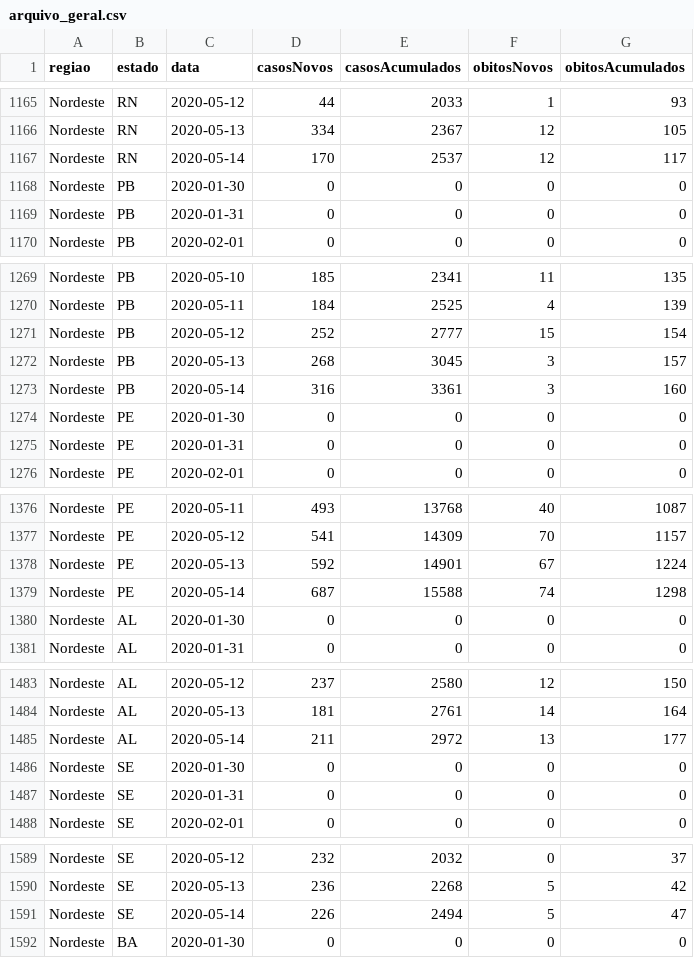
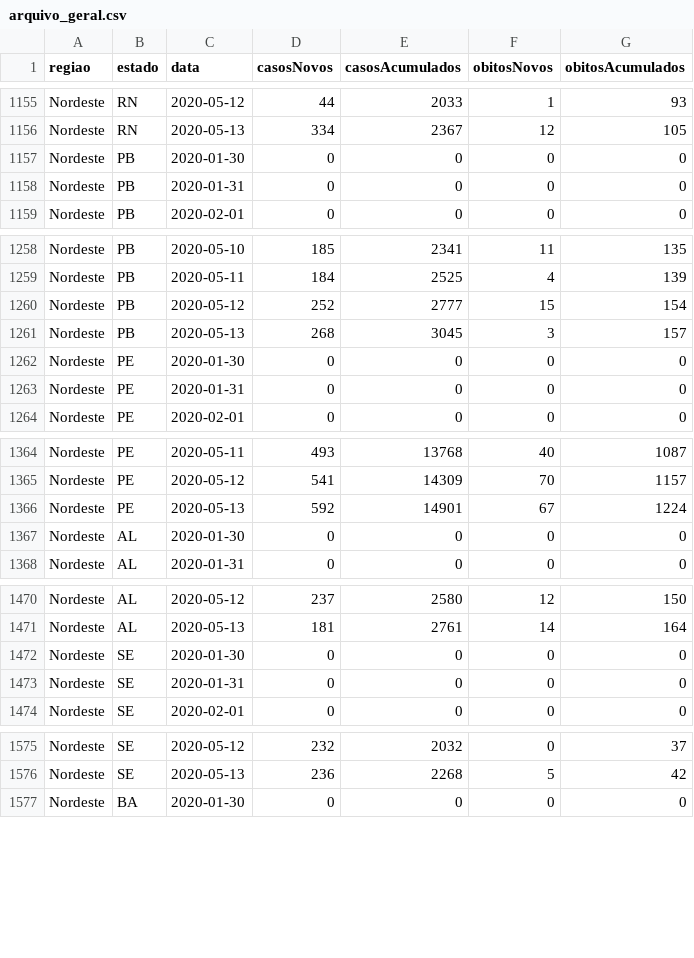
Before and after one commit to americocunhajr/COVID19RJ, a CSV file: Monitoramento/Brasil/2020-05-14/arquivo_geral.csv, drawn as a sheet; only a part is shown, gaps mark what is left out; the diff covers the shown part only; the diff names each change by its address in the sheet, - before the commit and + after, or states it on an @@ line.

```diff
--- a/Monitoramento/Brasil/2020-05-14/arquivo_geral.csv
+++ b/Monitoramento/Brasil/2020-05-14/arquivo_geral.csv
-row 1167: Nordeste | RN | 2020-05-14 | 170 | 2537 | 12 | 117
-row 1273: Nordeste | PB | 2020-05-14 | 316 | 3361 | 3 | 160
-row 1379: Nordeste | PE | 2020-05-14 | 687 | 15588 | 74 | 1298
-row 1485: Nordeste | AL | 2020-05-14 | 211 | 2972 | 13 | 177
-row 1591: Nordeste | SE | 2020-05-14 | 226 | 2494 | 5 | 47
```
Also changed, not shown: 22 removed rows elsewhere in this file, 44 other files.
